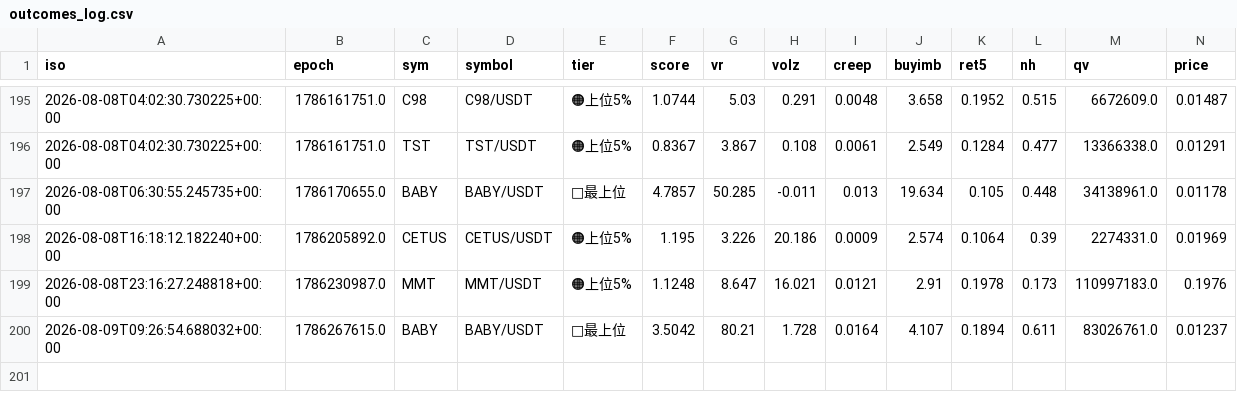
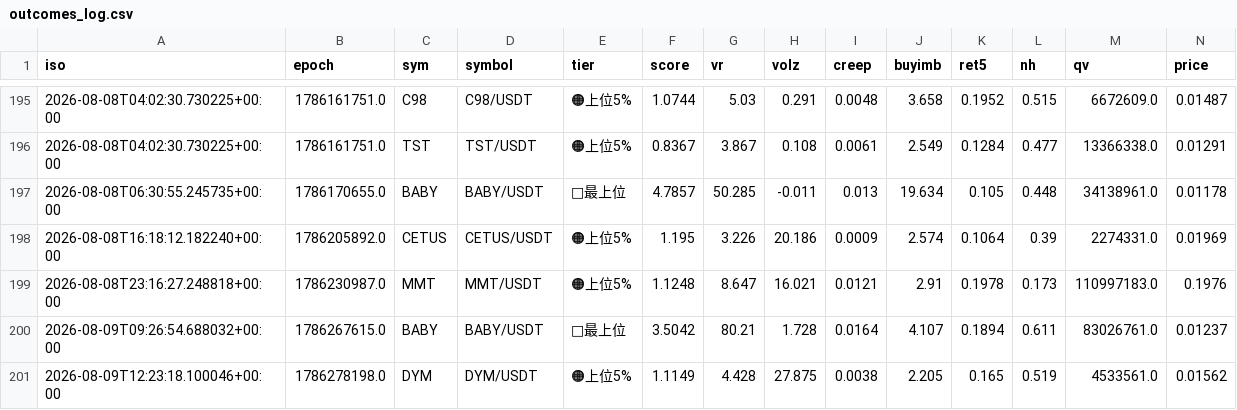
Before and after one commit to divisas072-ui/pump_scan.py, a CSV file: outcomes_log.csv, drawn as a sheet; only a part is shown, gaps mark what is left out; rows hold the shown columns only; the diff names each change by its address in the sheet, - before the commit and + after, or states it on an @@ line.

```diff
--- a/outcomes_log.csv
+++ b/outcomes_log.csv
+row 201: 2026-08-09T12:23:18.100046+00:00 | 1786278198.0 | DYM | DYM/USDT | 🟠上位5% | 1.1149 | 4.428 | 27.875 | 0.0038 | 2.205 | 0.165 | 0.519 | 4533561.0 | 0.01562
```
Also changed, not shown: alerts_log.csv, 2 other files.
